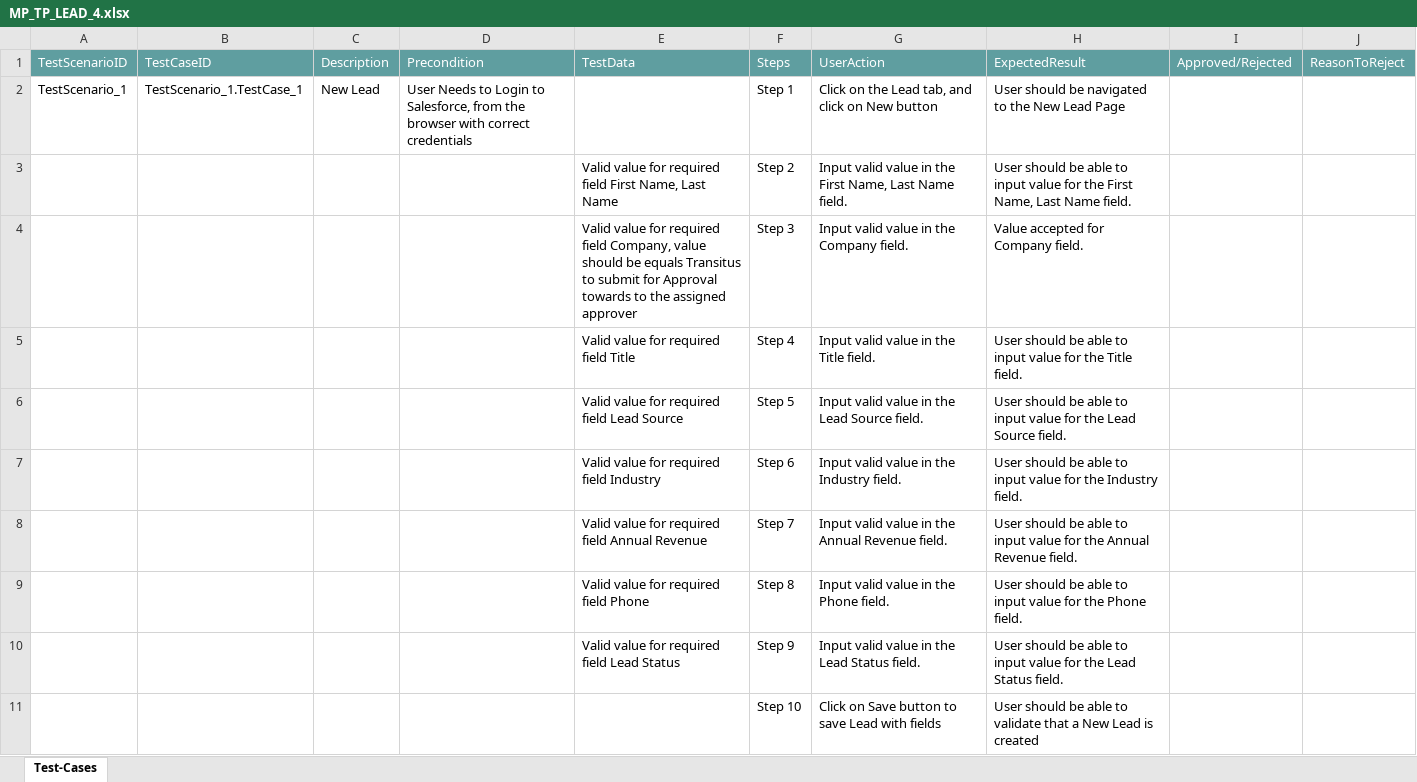
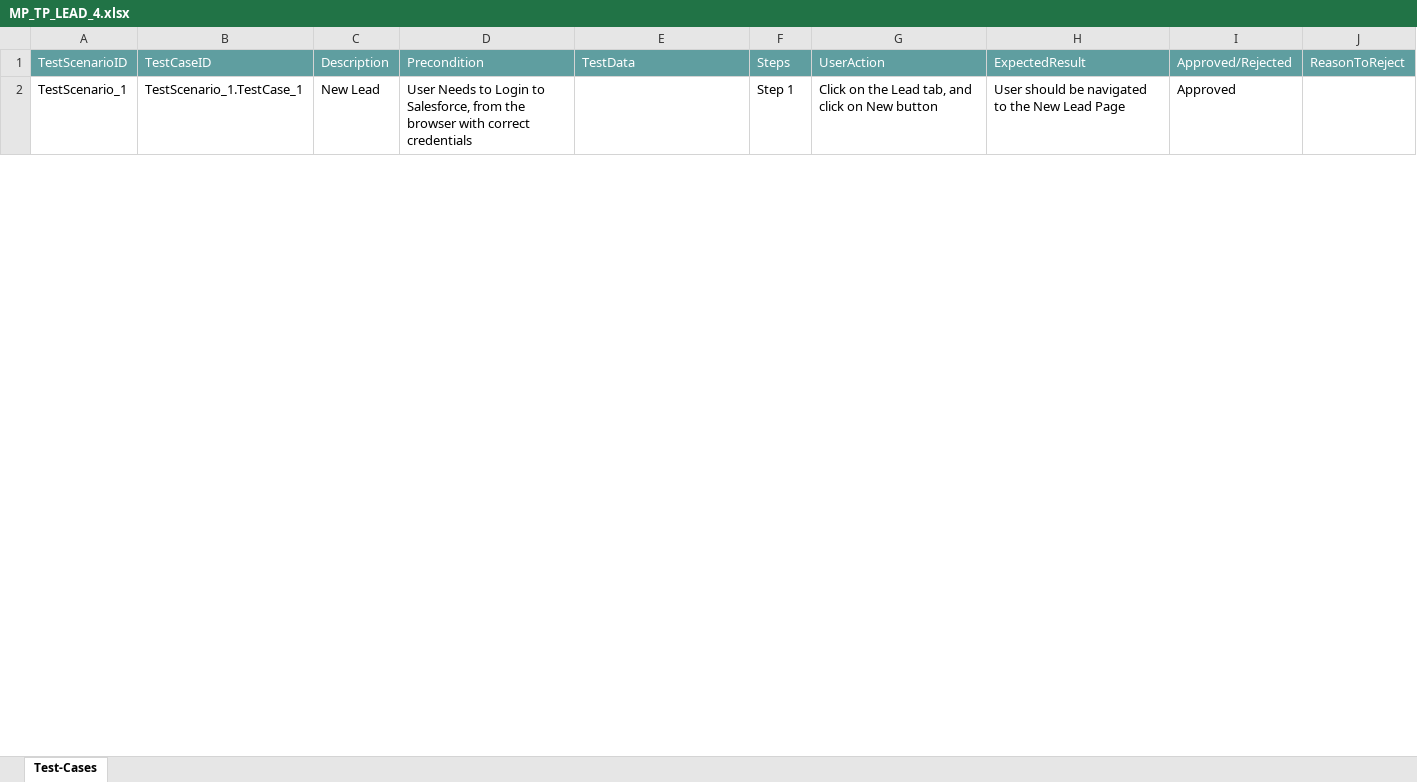
Before and after one commit to ShaikMohamedIrfan/Mobile_Flow_Test, an Excel workbook: MP_TP_LEAD_4.xlsx, sheet Test-Cases, drawn as a sheet; only a part is shown; values as stored, in another font and other column widths than the file's, no borders; table styles not drawn; the diff covers the shown part only; the diff names each change by its address in the sheet, - before the commit and + after, or states it on an @@ line.

Commit message:
Add files via upload

```diff
--- a/MP_TP_LEAD_4.xlsx (sheet Test-Cases)
+++ b/MP_TP_LEAD_4.xlsx (sheet Test-Cases)
-I2: (empty)
+I2: Approved
@@ row 3 hidden:  |  |  |  | Valid value for required field First Name, Last Name | Step 2 | Input valid value in the First Name, Last Name field. | User should be able to input value for the First Name, Last Name field. @@
@@ row 4 hidden:  |  |  |  | Valid value for required field Company, value should be equals Transitus to submit for Approval towards to the assigned approver | Step 3 | Input valid value in the Company field. | Value accepted for Company field. @@
@@ row 5 hidden:  |  |  |  | Valid value for required field Title | Step 4 | Input valid value in the Title field. | User should be able to input value for the Title field. @@
@@ row 6 hidden:  |  |  |  | Valid value for required field Lead Source | Step 5 | Input valid value in the Lead Source field. | User should be able to input value for the Lead Source field. @@
@@ row 7 hidden:  |  |  |  | Valid value for required field Industry | Step 6 | Input valid value in the Industry field. | User should be able to input value for the Industry field. @@
@@ row 8 hidden:  |  |  |  | Valid value for required field Annual Revenue | Step 7 | Input valid value in the Annual Revenue field. | User should be able to input value for the Annual Revenue field. @@
@@ row 9 hidden:  |  |  |  | Valid value for required field Phone | Step 8 | Input valid value in the Phone field. | User should be able to input value for the Phone field. @@
@@ row 10 hidden:  |  |  |  | Valid value for required field Lead Status | Step 9 | Input valid value in the Lead Status field. | User should be able to input value for the Lead Status field. @@
@@ row 11 hidden:  |  |  |  |  | Step 10 | Click on Save button to save Lead with fields | User should be able to validate that a New Lead is created @@
```
Also changed, not shown: 22 hidden or unhidden rows and 3 edited cells elsewhere in this sheet.
